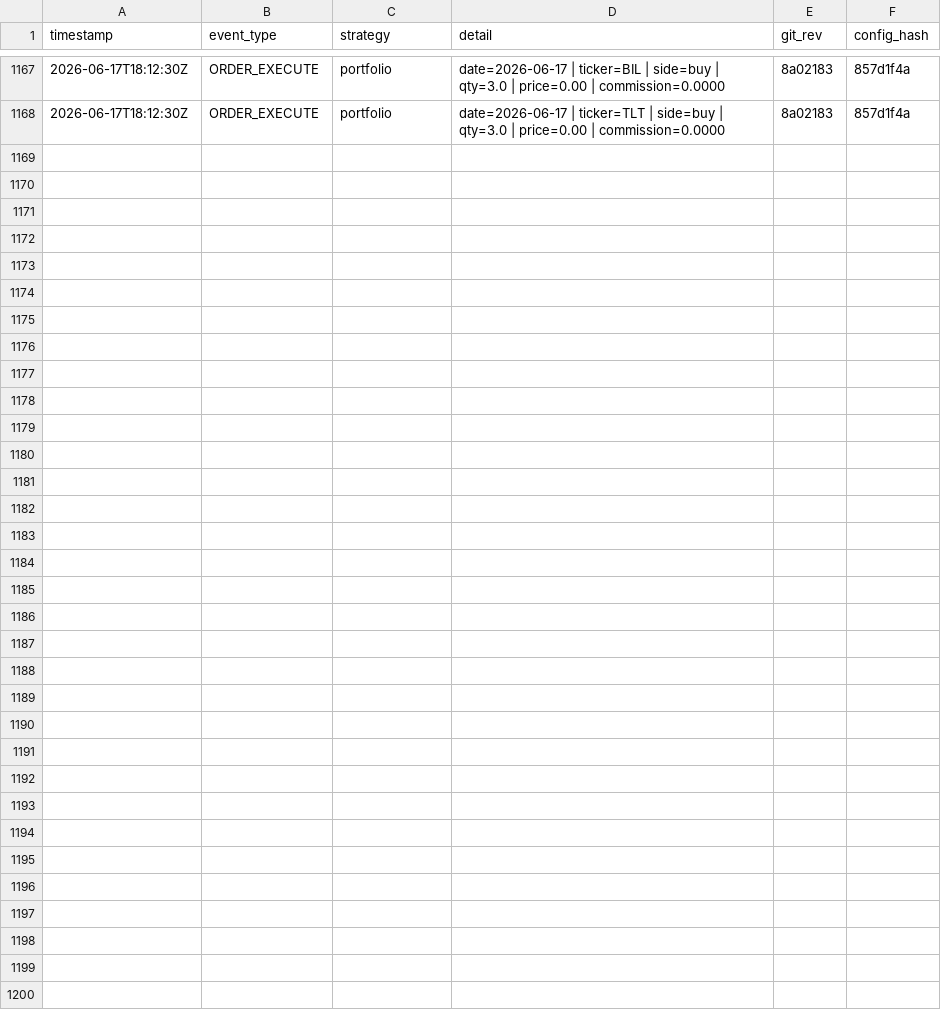
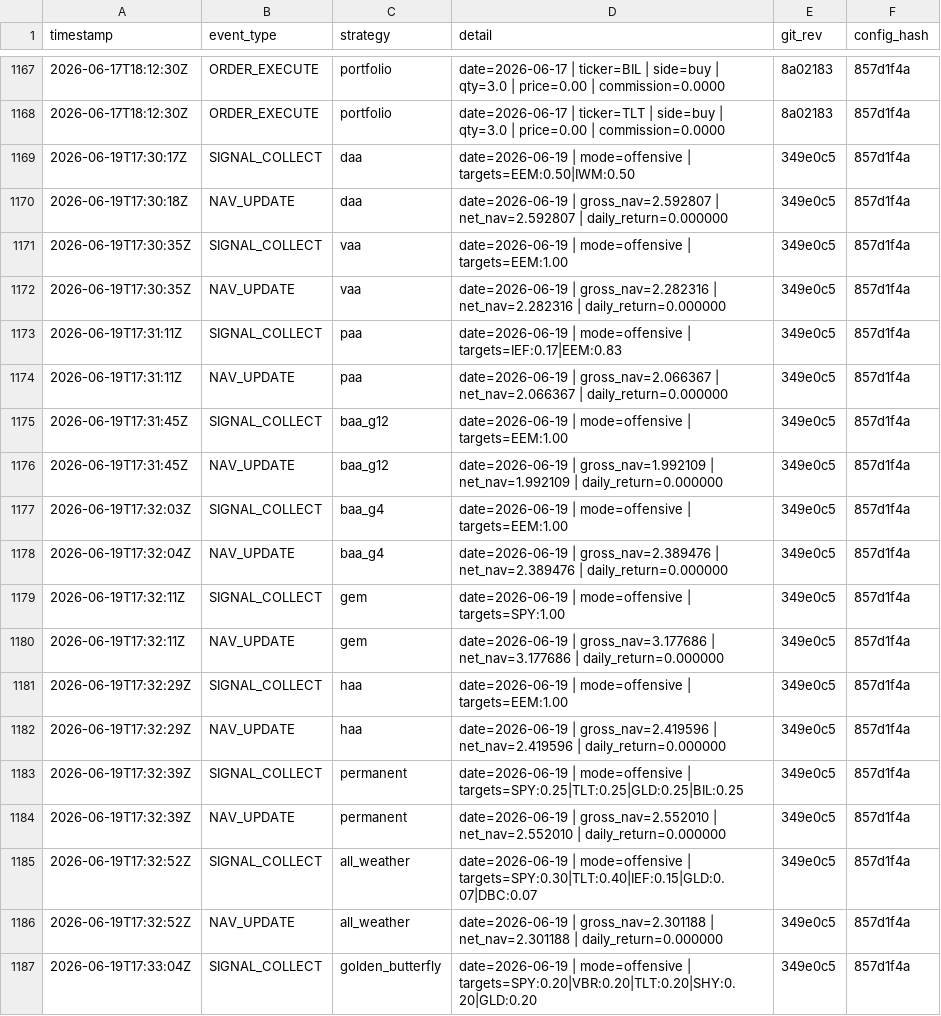
Before and after one commit to phj1120/classicQuant, a CSV file: data/audit_log.csv, drawn as a sheet; only a part is shown, gaps mark what is left out; the diff covers the shown part only.

```diff
--- a/data/audit_log.csv
+++ b/data/audit_log.csv
@@ -1168 +1168,20 @@ timestamp,event_type,strategy,detail,git_rev,config_hash
 2026-06-17T18:12:30Z,ORDER_EXECUTE,portfolio,date=2026-06-17 | ticker=TLT | side=buy | qty=3.0 | price=0.00 | commission=0.0000,8a02183,857d1f4a
+2026-06-19T17:30:17Z,SIGNAL_COLLECT,daa,date=2026-06-19 | mode=offensive | targets=EEM:0.50|IWM:0.50,349e0c5,857d1f4a
+2026-06-19T17:30:18Z,NAV_UPDATE,daa,date=2026-06-19 | gross_nav=2.592807 | net_nav=2.592807 | daily_return=0.000000,349e0c5,857d1f4a
+2026-06-19T17:30:35Z,SIGNAL_COLLECT,vaa,date=2026-06-19 | mode=offensive | targets=EEM:1.00,349e0c5,857d1f4a
+2026-06-19T17:30:35Z,NAV_UPDATE,vaa,date=2026-06-19 | gross_nav=2.282316 | net_nav=2.282316 | daily_return=0.000000,349e0c5,857d1f4a
+2026-06-19T17:31:11Z,SIGNAL_COLLECT,paa,date=2026-06-19 | mode=offensive | targets=IEF:0.17|EEM:0.83,349e0c5,857d1f4a
+2026-06-19T17:31:11Z,NAV_UPDATE,paa,date=2026-06-19 | gross_nav=2.066367 | net_nav=2.066367 | daily_return=0.000000,349e0c5,857d1f4a
+2026-06-19T17:31:45Z,SIGNAL_COLLECT,baa_g12,date=2026-06-19 | mode=offensive | targets=EEM:1.00,349e0c5,857d1f4a
+2026-06-19T17:31:45Z,NAV_UPDATE,baa_g12,date=2026-06-19 | gross_nav=1.992109 | net_nav=1.992109 | daily_return=0.000000,349e0c5,857d1f4a
+2026-06-19T17:32:03Z,SIGNAL_COLLECT,baa_g4,date=2026-06-19 | mode=offensive | targets=EEM:1.00,349e0c5,857d1f4a
+2026-06-19T17:32:04Z,NAV_UPDATE,baa_g4,date=2026-06-19 | gross_nav=2.389476 | net_nav=2.389476 | daily_return=0.000000,349e0c5,857d1f4a
+2026-06-19T17:32:11Z,SIGNAL_COLLECT,gem,date=2026-06-19 | mode=offensive | targets=SPY:1.00,349e0c5,857d1f4a
+2026-06-19T17:32:11Z,NAV_UPDATE,gem,date=2026-06-19 | gross_nav=3.177686 | net_nav=3.177686 | daily_return=0.000000,349e0c5,857d1f4a
+2026-06-19T17:32:29Z,SIGNAL_COLLECT,haa,date=2026-06-19 | mode=offensive | targets=EEM:1.00,349e0c5,857d1f4a
+2026-06-19T17:32:29Z,NAV_UPDATE,haa,date=2026-06-19 | gross_nav=2.419596 | net_nav=2.419596 | daily_return=0.000000,349e0c5,857d1f4a
+2026-06-19T17:32:39Z,SIGNAL_COLLECT,permanent,date=2026-06-19 | mode=offensive | targets=SPY:0.25|TLT:0.25|GLD:0.25|BIL:0.25,349e0c5,857d1f4a
+2026-06-19T17:32:39Z,NAV_UPDATE,permanent,date=2026-06-19 | gross_nav=2.552010 | net_nav=2.552010 | daily_return=0.000000,349e0c5,857d1f4a
+2026-06-19T17:32:52Z,SIGNAL_COLLECT,all_weather,date=2026-06-19 | mode=offensive | targets=SPY:0.30|TLT:0.40|IEF:0.15|GLD:0.07|DBC:0.07,349e0c5,857d1f4a
+2026-06-19T17:32:52Z,NAV_UPDATE,all_weather,date=2026-06-19 | gross_nav=2.301188 | net_nav=2.301188 | daily_return=0.000000,349e0c5,857d1f4a
+2026-06-19T17:33:04Z,SIGNAL_COLLECT,golden_butterfly,date=2026-06-19 | mode=offensive | targets=SPY:0.20|VBR:0.20|TLT:0.20|SHY:0.20|GLD:0.20,349e0c5,857d1f4a
```
Also changed, not shown: 11 added rows elsewhere in this file, data/ohlc_history.csv, data/strategy_signals.csv, 2 other files.
